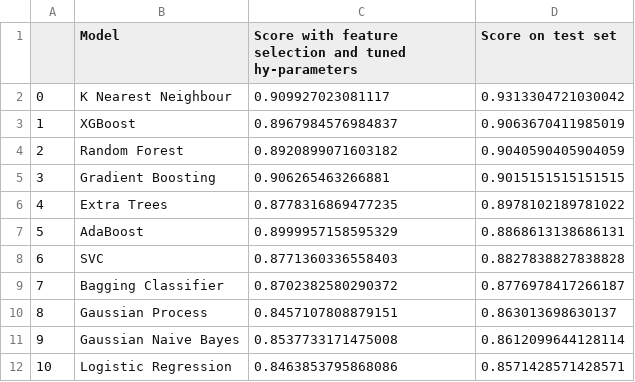
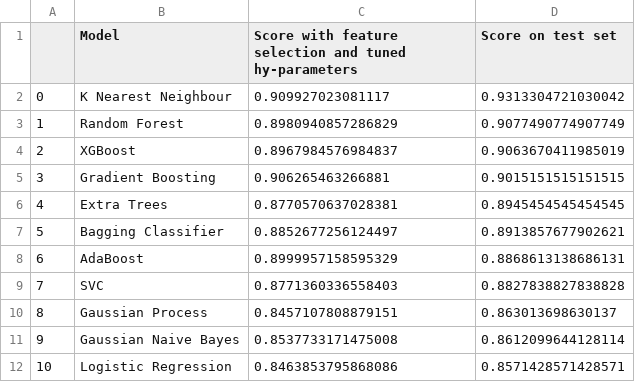
Before and after one commit to reneang17/fintech-demo, a CSV file: plots_tables/test_set_precision_scores.csv, drawn as a sheet; removed rows and columns are numbered as before the commit, all else as after; the diff names each change by its address in the sheet, - before the commit and + after, or states it on an @@ line.

```diff
--- a/plots_tables/test_set_precision_scores.csv
+++ b/plots_tables/test_set_precision_scores.csv
+row 3: 1 | Random Forest | 0.8980940857286829 | 0.9077490774907749
@@ column A renumbered between rows 4 and 9 @@
-row 4: 2 | Random Forest | 0.8920899071603182 | 0.9040590405904059
-C6: 0.8778316869477235
+C6: 0.8770570637028381
-D6 (Score on test set): 0.8978102189781022
+D6 (Score on test set): 0.8945454545454545
+row 7: 5 | Bagging Classifier | 0.8852677256124497 | 0.8913857677902621
-row 9: 7 | Bagging Classifier | 0.8702382580290372 | 0.8776978417266187
```
Also changed, not shown: plots_tables/cross_precision_scores.csv, plots_tables/feature_importance.csv, 18 other files.
